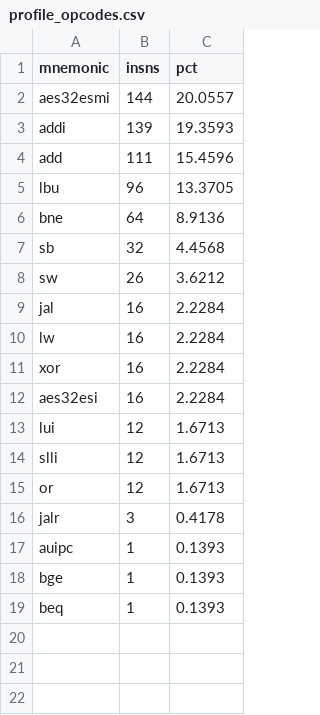
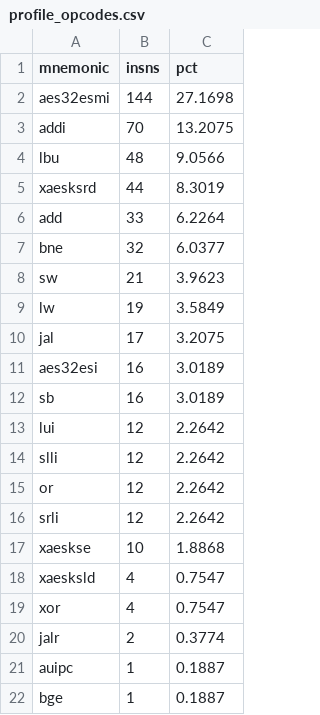
Before and after one commit to LynnnPush/AES-Processor-Design-Project, a CSV file: hardware/src/simulation/profile_opcodes.csv, drawn as a sheet.

```diff
--- a/hardware/src/simulation/profile_opcodes.csv
+++ b/hardware/src/simulation/profile_opcodes.csv
@@ -1,19 +1,22 @@
 mnemonic,insns,pct
-aes32esmi,144,20.0557
-addi,139,19.3593
-add,111,15.4596
-lbu,96,13.3705
-bne,64,8.9136
-sb,32,4.4568
-sw,26,3.6212
-jal,16,2.2284
-lw,16,2.2284
-xor,16,2.2284
-aes32esi,16,2.2284
-lui,12,1.6713
-slli,12,1.6713
-or,12,1.6713
-jalr,3,0.4178
-auipc,1,0.1393
-bge,1,0.1393
-beq,1,0.1393
+aes32esmi,144,27.1698
+addi,70,13.2075
+lbu,48,9.0566
+xaesksrd,44,8.3019
+add,33,6.2264
+bne,32,6.0377
+sw,21,3.9623
+lw,19,3.5849
+jal,17,3.2075
+aes32esi,16,3.0189
+sb,16,3.0189
+lui,12,2.2642
+slli,12,2.2642
+or,12,2.2642
+srli,12,2.2642
+xaeskse,10,1.8868
+xaesksld,4,0.7547
+xor,4,0.7547
+jalr,2,0.3774
+auipc,1,0.1887
+bge,1,0.1887
```
Also changed, not shown: hardware/src/simulation/profile_attribution.csv, 18 other files.
